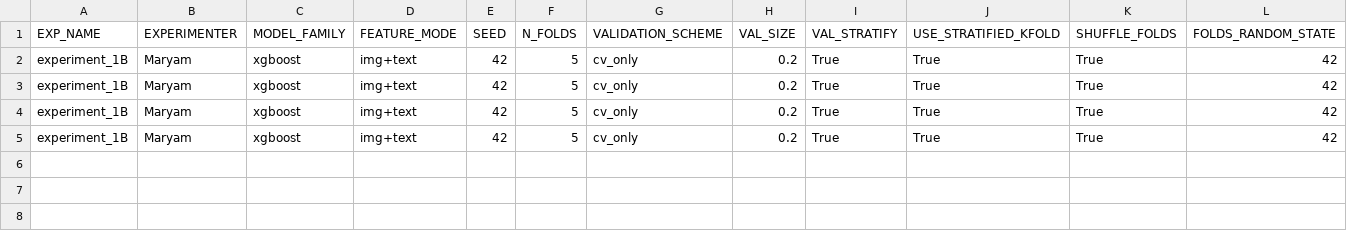
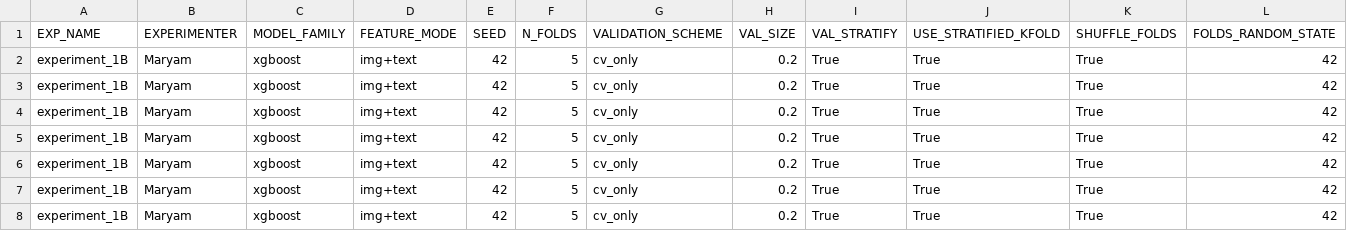
Before and after one commit to z-aqib/ml-competition, a CSV file: logs/experiments_log_Maryam.csv, drawn as a sheet; only a part is shown; rows hold the shown columns only; the diff names each change by its address in the sheet, - before the commit and + after, or states it on an @@ line.

```diff
--- a/logs/experiments_log_Maryam.csv
+++ b/logs/experiments_log_Maryam.csv
+row 6: experiment_1B | Maryam | xgboost | img+text | 42 | 5 | cv_only | 0.2 | True | True | True | 42
+row 7: experiment_1B | Maryam | xgboost | img+text | 42 | 5 | cv_only | 0.2 | True | True | True | 42
+row 8: experiment_1B | Maryam | xgboost | img+text | 42 | 5 | cv_only | 0.2 | True | True | True | 42
```
Also changed, not shown: logs/xgboost_Maryam.csv, submissions/submission.csv, 1 other file.
